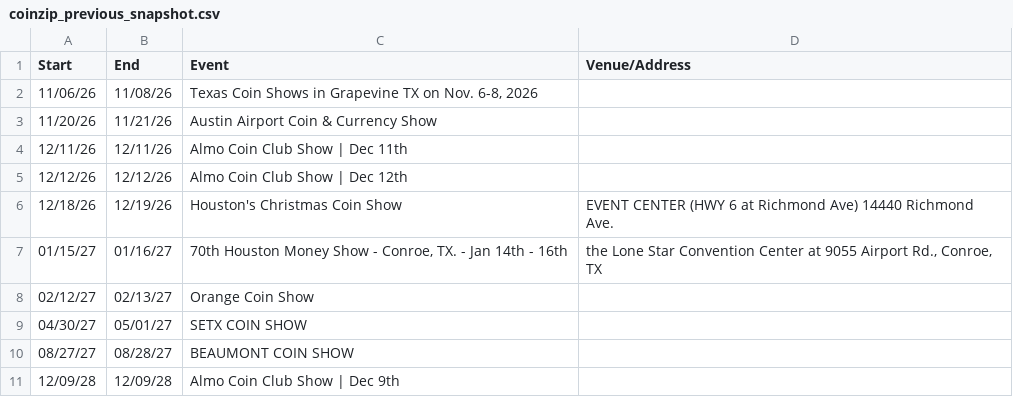
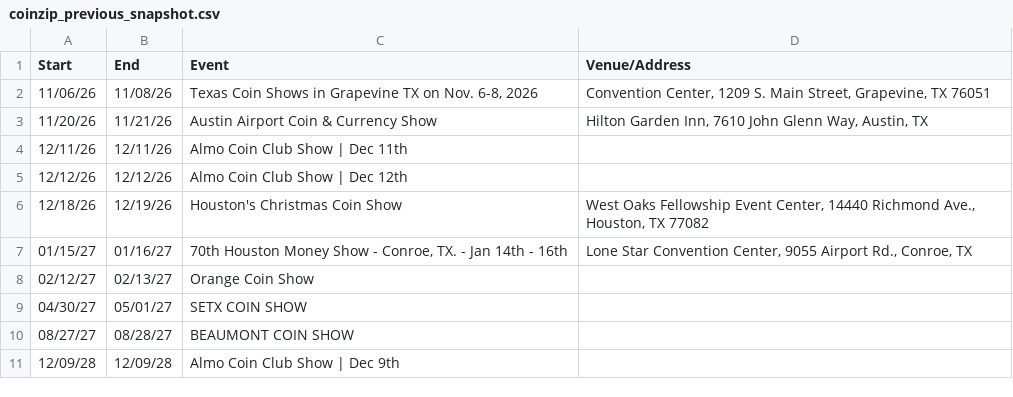
Before and after one commit to texasshowlocator/Texas-Show-Locator, a CSV file: data/coinzip_previous_snapshot.csv, drawn as a sheet.

```diff
--- a/data/coinzip_previous_snapshot.csv
+++ b/data/coinzip_previous_snapshot.csv
@@ -1,8 +1,8 @@
 Start,End,Event,Venue/Address
-11/06/26,11/08/26,"Texas Coin Shows in Grapevine TX on Nov. 6-8, 2026",
-11/20/26,11/21/26,Austin Airport Coin & Currency Show,
+11/06/26,11/08/26,"Texas Coin Shows in Grapevine TX on Nov. 6-8, 2026","Convention Center, 1209 S. Main Street, Grapevine, TX 76051"
+11/20/26,11/21/26,Austin Airport Coin & Currency Show,"Hilton Garden Inn, 7610 John Glenn Way, Austin, TX"
 12/11/26,12/11/26,Almo Coin Club Show | Dec 11th,
 12/12/26,12/12/26,Almo Coin Club Show | Dec 12th,
-12/18/26,12/19/26,Houston's Christmas Coin Show,EVENT CENTER (HWY 6 at Richmond Ave) 14440 Richmond Ave.
-01/15/27,01/16/27,"70th Houston Money Show - Conroe, TX. - Jan 14th - 16th","the Lone Star Convention Center at 9055 Airport Rd., Conroe, TX"
+12/18/26,12/19/26,Houston's Christmas Coin Show,"West Oaks Fellowship Event Center, 14440 Richmond Ave., Houston, TX 77082"
+01/15/27,01/16/27,"70th Houston Money Show - Conroe, TX. - Jan 14th - 16th","Lone Star Convention Center, 9055 Airport Rd., Conroe, TX"
 02/12/27,02/13/27,Orange Coin Show,
```
